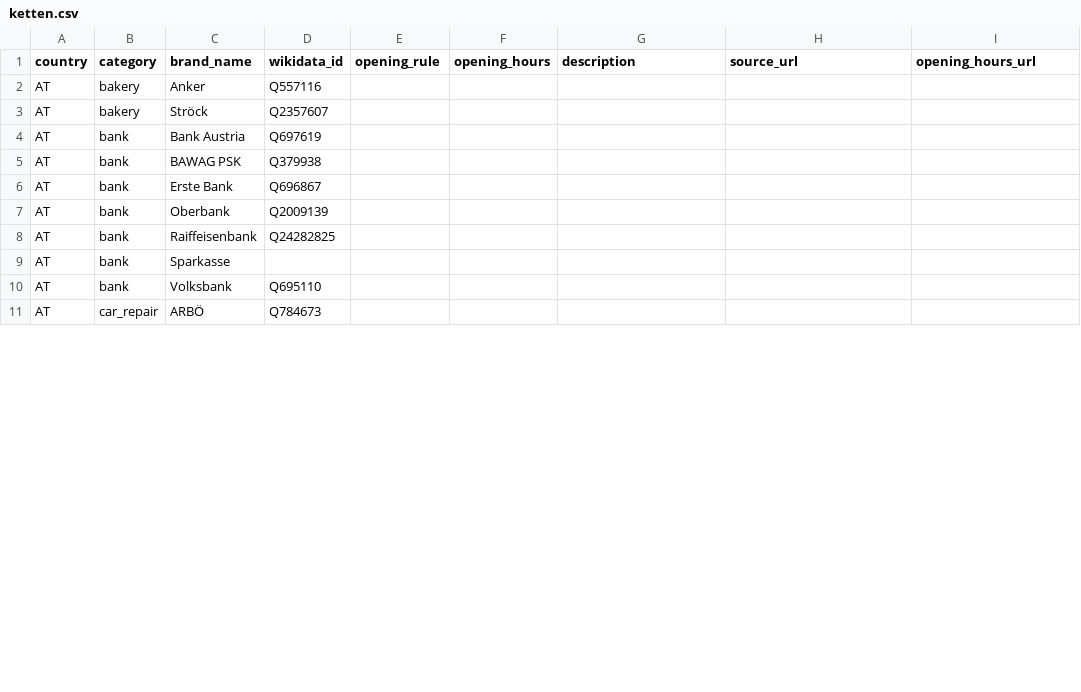
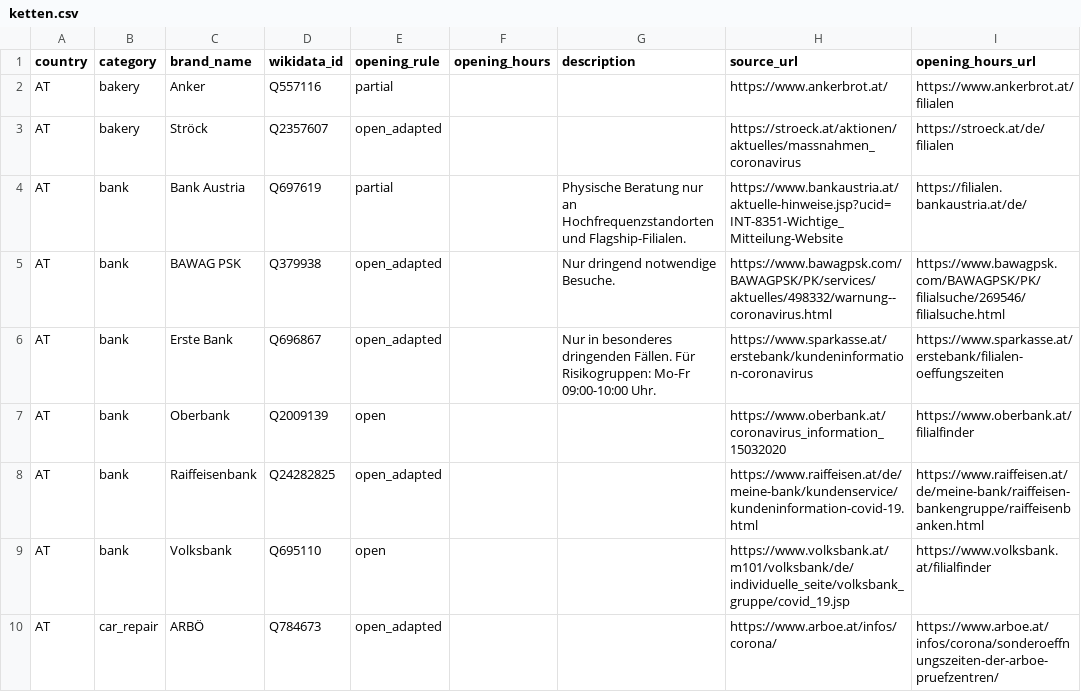
Before and after one commit to bleibtoffen/bleibtoffen, a CSV file: ketten.csv, drawn as a sheet; only a part is shown; the diff covers the shown part only.

Commit message:
Add AT-Ketten data

```diff
--- a/ketten.csv
+++ b/ketten.csv
@@ -1,11 +1,10 @@
 country,category,brand_name,wikidata_id,opening_rule,opening_hours,description,source_url,opening_hours_url
-AT,bakery,Anker,Q557116,,,,,
-AT,bakery,Ströck,Q2357607,,,,,
-AT,bank,Bank Austria,Q697619,,,,,
-AT,bank,BAWAG PSK,Q379938,,,,,
-AT,bank,Erste Bank,Q696867,,,,,
-AT,bank,Oberbank,Q2009139,,,,,
-AT,bank,Raiffeisenbank,Q24282825,,,,,
-AT,bank,Sparkasse,,,,,,
-AT,bank,Volksbank,Q695110,,,,,
-AT,car_repair,ARBÖ,Q784673,,,,,
+AT,bakery,Anker,Q557116,partial,,,https://www.ankerbrot.at/,https://www.ankerbrot.at/filialen
+AT,bakery,Ströck,Q2357607,open_adapted,,,https://stroeck.at/aktionen/aktuelles/massnahmen_coronavirus,https://stroeck.at/de/filialen
+AT,bank,Bank Austria,Q697619,partial,,Physische Beratung nur an Hochfrequenzstandorten und Flagship-Filialen.,https://www.bankaustria.at/aktuelle-hinweise.jsp?ucid=INT-8351-Wichtige_Mitteilung-Website,https://filialen.bankaustria.at/de/
+AT,bank,BAWAG PSK,Q379938,open_adapted,,Nur dringend notwendige Besuche.,https://www.bawagpsk.com/BAWAGPSK/PK/services/aktuelles/498332/warnung--coronavirus.html,https://www.bawagpsk.com/BAWAGPSK/PK/filialsuche/269546/filialsuche.html
+AT,bank,Erste Bank,Q696867,open_adapted,,Nur in besonderes dringenden Fällen. Für Risikogruppen: Mo-Fr 09:00-10:00 Uhr.,https://www.sparkasse.at/erstebank/kundeninformation-coronavirus,https://www.sparkasse.at/erstebank/filialen-oeffungszeiten
+AT,bank,Oberbank,Q2009139,open,,,https://www.oberbank.at/coronavirus_information_15032020,https://www.oberbank.at/filialfinder
+AT,bank,Raiffeisenbank,Q24282825,open_adapted,,,https://www.raiffeisen.at/de/meine-bank/kundenservice/kundeninformation-covid-19.html,https://www.raiffeisen.at/de/meine-bank/raiffeisen-bankengruppe/raiffeisenbanken.html
+AT,bank,Volksbank,Q695110,open,,,https://www.volksbank.at/m101/volksbank/de/individuelle_seite/volksbank_gruppe/covid_19.jsp,https://www.volksbank.at/filialfinder
+AT,car_repair,ARBÖ,Q784673,open_adapted,,,https://www.arboe.at/infos/corona/,https://www.arboe.at/infos/corona/sonderoeffnungszeiten-der-arboe-pruefzentren/
```
Also changed, not shown: 1 added row, 2 removed rows and 69 edited cells elsewhere in this file.
